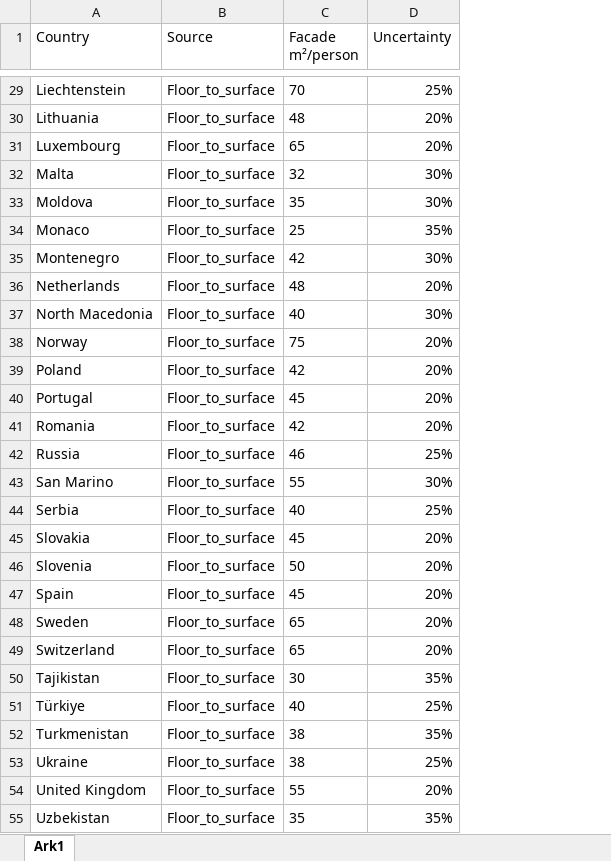
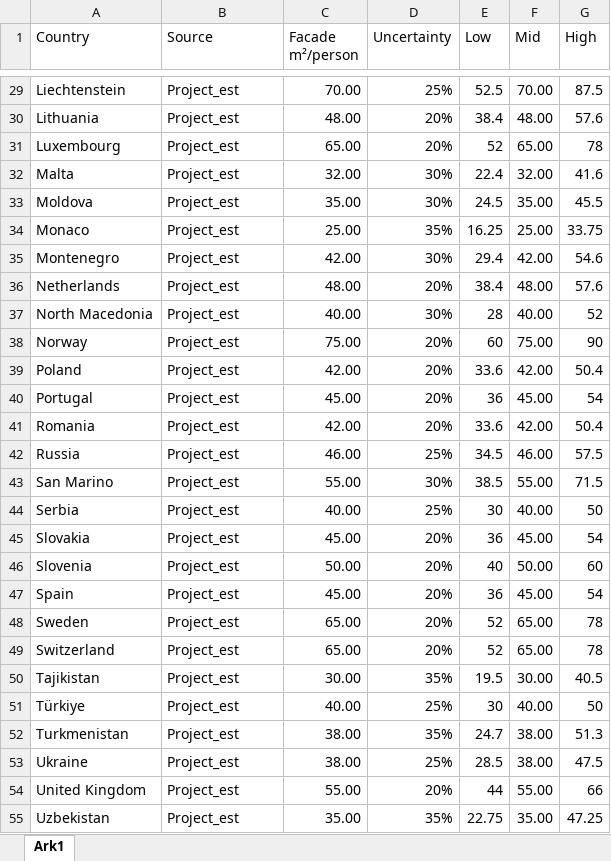
Before and after one commit to StefanAstrom/2026_v7_Goth_Prot_CBA, an Excel workbook: Raw_Data/Additional surface area data.xlsx, sheet Ark1, drawn as a sheet; only a part is shown, gaps mark what is left out; values as stored, in another font and other column widths than the file's, no borders; the diff covers the shown part only; the diff names each change by its address in the sheet, - before the commit and + after, or states it on an @@ line.

```diff
--- a/Raw_Data/Additional surface area data.xlsx (sheet Ark1)
+++ b/Raw_Data/Additional surface area data.xlsx (sheet Ark1)
+column E (Low), rows 29-55: 52.5 | 38.4 | 52 | 22.4 | 24.5 | 16.25 | 29.4 | 38.4 | 28 | 60 | 33.6 | 36 | 33.6 | 34.5 | 38.5 | 30 | 36 | 40 | 36 | 52 | 52 | 19.5 | 30 | 24.7 | 28.5 | 44 | 22.75
+column F (Mid), rows 29-55: 70.00 | 48.00 | 65.00 | 32.00 | 35.00 | 25.00 | 42.00 | 48.00 | 40.00 | 75.00 | 42.00 | 45.00 | 42.00 | 46.00 | 55.00 | 40.00 | 45.00 | 50.00 | 45.00 | 65.00 | 65.00 | 30.00 | 40.00 | 38.00 | 38.00 | 55.00 | 35.00
+column G (High), rows 29-55: 87.5 | 57.6 | 78 | 41.6 | 45.5 | 33.75 | 54.6 | 57.6 | 52 | 90 | 50.4 | 54 | 50.4 | 57.5 | 71.5 | 50 | 54 | 60 | 54 | 78 | 78 | 40.5 | 50 | 51.3 | 47.5 | 66 | 47.25
-B29:B55 (Source): Floor_to_surface
+B29:B55 (Source): Project_est
-C29 (Facade m²/person): 70
+C29 (Facade m²/person): 70.00
-C30 (Facade m²/person): 48
+C30 (Facade m²/person): 48.00
-C31 (Facade m²/person): 65
+C31 (Facade m²/person): 65.00
-C32 (Facade m²/person): 32
+C32 (Facade m²/person): 32.00
-C33 (Facade m²/person): 35
+C33 (Facade m²/person): 35.00
-C34 (Facade m²/person): 25
+C34 (Facade m²/person): 25.00
-C35 (Facade m²/person): 42
+C35 (Facade m²/person): 42.00
-C36 (Facade m²/person): 48
+C36 (Facade m²/person): 48.00
-C37 (Facade m²/person): 40
+C37 (Facade m²/person): 40.00
-C38 (Facade m²/person): 75
+C38 (Facade m²/person): 75.00
-C39 (Facade m²/person): 42
+C39 (Facade m²/person): 42.00
-C40 (Facade m²/person): 45
+C40 (Facade m²/person): 45.00
-C41 (Facade m²/person): 42
+C41 (Facade m²/person): 42.00
-C42 (Facade m²/person): 46
+C42 (Facade m²/person): 46.00
-C43 (Facade m²/person): 55
+C43 (Facade m²/person): 55.00
-C44 (Facade m²/person): 40
+C44 (Facade m²/person): 40.00
-C45 (Facade m²/person): 45
+C45 (Facade m²/person): 45.00
-C46 (Facade m²/person): 50
+C46 (Facade m²/person): 50.00
-C47 (Facade m²/person): 45
+C47 (Facade m²/person): 45.00
-C48:C49 (Facade m²/person): 65
+C48:C49 (Facade m²/person): 65.00
-C50 (Facade m²/person): 30
+C50 (Facade m²/person): 30.00
-C51 (Facade m²/person): 40
+C51 (Facade m²/person): 40.00
-C52:C53 (Facade m²/person): 38
+C52:C53 (Facade m²/person): 38.00
-C54 (Facade m²/person): 55
+C54 (Facade m²/person): 55.00
-C55 (Facade m²/person): 35
+C55 (Facade m²/person): 35.00
```
Also changed, not shown: 54 edited cells elsewhere in this sheet, Processed_Data/APcosts_check.xlsx, Processed_Data/Health_ERF_check.xlsx, 27 other files.
